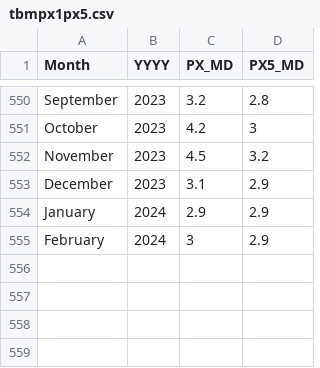
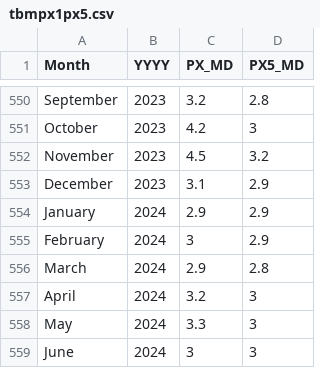
Before and after one commit to michaelli99/1.SP500-Index-Long-Short-Strategy, a CSV file: tbmpx1px5.csv, drawn as a sheet; only a part is shown, gaps mark what is left out.

```diff
--- a/tbmpx1px5.csv
+++ b/tbmpx1px5.csv
@@ -555 +555,5 @@ January,2024,2.9,2.9
 February,2024,3,2.9
+March,2024,2.9,2.8
+April,2024,3.2,3
+May,2024,3.3,3
+June,2024,3,3
```
Also changed, not shown: 14 other files.
